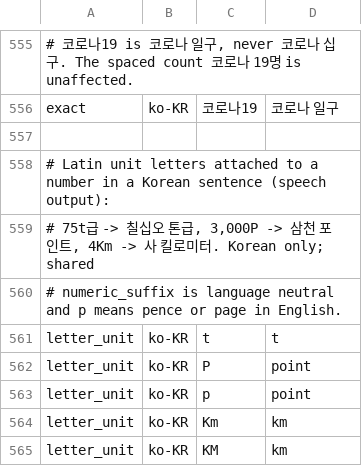
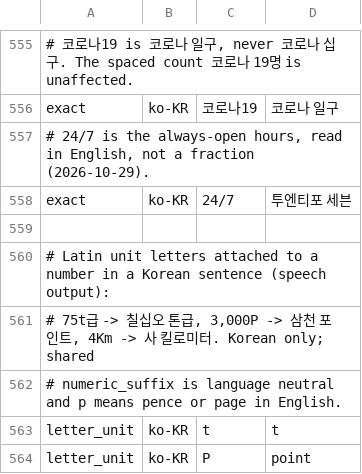
Before and after one commit to hunydev/tts-text-frontend, a TSV file: resources/languages/ko-KR/rules/numeric.tsv, drawn as a sheet; only a part is shown, gaps mark what is left out; the shorter side is filled out with more unchanged rows; the diff names each change by its address in the sheet, - before the commit and + after, or states it on an @@ line.

```diff
--- a/resources/languages/ko-KR/rules/numeric.tsv
+++ b/resources/languages/ko-KR/rules/numeric.tsv
+row 557: # 24/7 is the always-open hours, read in English, not a fraction (2026-10-29).
+row 558: exact | ko-KR | 24/7 | 투엔티포 세븐
```
Also changed, not shown: resources/languages/ko-KR/lexicon/common/default.tsv, resources/languages/ko-KR/lexicon/multiword/content.tsv, 10 other files.
